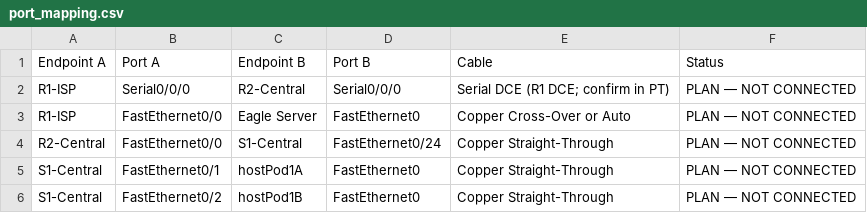
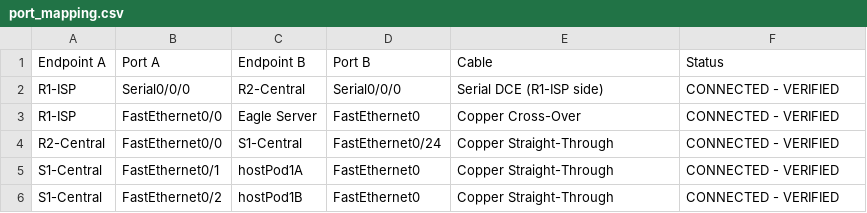
Before and after one commit to vinhdo1706/Network-Design-Lab01, a CSV file: data/port_mapping.csv, drawn as a sheet; the diff names each change by its address in the sheet, - before the commit and + after, or states it on an @@ line.

Commit message:
Configure Lab 01 routers and verify port mapping

```diff
--- a/data/port_mapping.csv
+++ b/data/port_mapping.csv
-E2 (Cable): Serial DCE (R1 DCE; confirm in PT)
+E2 (Cable): Serial DCE (R1-ISP side)
-F2:F6 (Status): PLAN — NOT CONNECTED
+F2:F6 (Status): CONNECTED - VERIFIED
-E3 (Cable): Copper Cross-Over or Auto
+E3 (Cable): Copper Cross-Over
```
Also changed, not shown: 2 other files.
